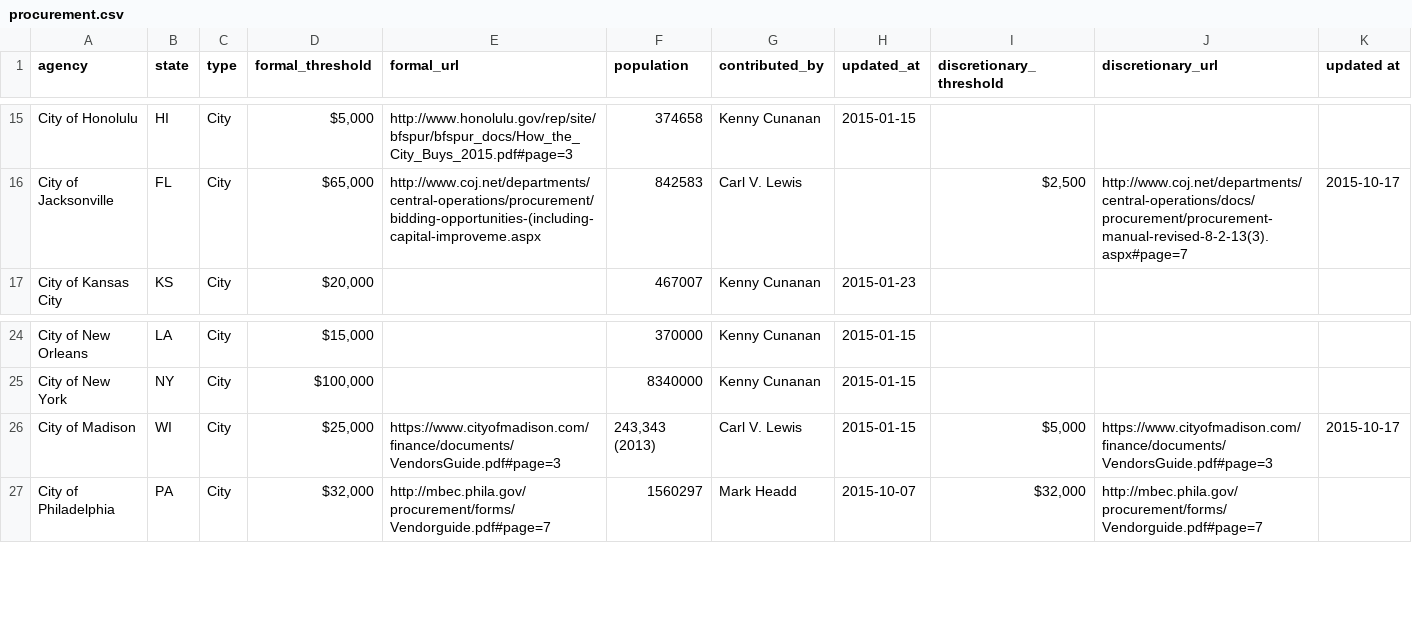
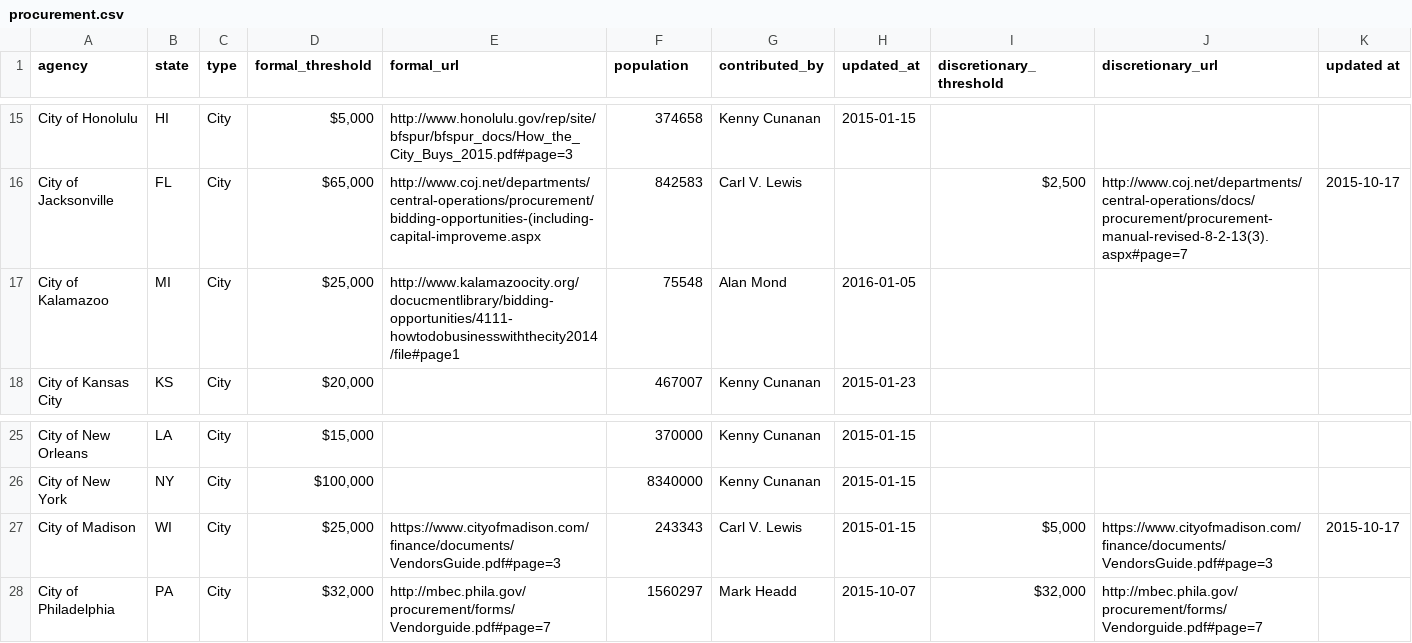
Before and after one commit to munirent/openprocure, a CSV file: procurement.csv, drawn as a sheet; only a part is shown, gaps mark what is left out.

```diff
--- a/procurement.csv
+++ b/procurement.csv
@@ -16,2 +16,3 @@ City of Honolulu,HI,City,"$5,000",http://www.honolulu.gov/rep/site/bfspur/bfspur
 City of Jacksonville,FL,City,"$65,000",http://www.coj.net/departments/central-operations/procurement/bidding-opportunities-(including-capital-improveme.aspx,842583,Carl V. Lewis,,"$2,500",http://www.coj.net/departments/central-operations/docs/procurement/procurement-manual-revised-8-2-13(3).aspx#page=7,2015-10-17
+City of Kalamazoo,MI,City,"$25,000",http://www.kalamazoocity.org/docucmentlibrary/bidding-opportunities/4111-howtodobusinesswiththecity2014/file#page1,75548,Alan Mond,2016-01-05,,,
 City of Kansas City,KS,City,"$20,000",,467007,Kenny Cunanan,2015-01-23,,,
@@ -25,3 +26,3 @@ City of New Orleans,LA,City,"$15,000",,370000,Kenny Cunanan,2015-01-15,,,
 City of New York,NY,City,"$100,000",,8340000,Kenny Cunanan,2015-01-15,,,
-City of Madison,WI,City,"$25,000",https://www.cityofmadison.com/finance/documents/VendorsGuide.pdf#page=3,"243,343 (2013)",Carl V. Lewis,2015-01-15,"$5,000",https://www.cityofmadison.com/finance/documents/VendorsGuide.pdf#page=3,2015-10-17
+City of Madison,WI,City,"$25,000",https://www.cityofmadison.com/finance/documents/VendorsGuide.pdf#page=3,243343,Carl V. Lewis,2015-01-15,"$5,000",https://www.cityofmadison.com/finance/documents/VendorsGuide.pdf#page=3,2015-10-17
 City of Philadelphia,PA,City,"$32,000",http://mbec.phila.gov/procurement/forms/Vendorguide.pdf#page=7,1560297,Mark Headd,2015-10-07,"$32,000",http://mbec.phila.gov/procurement/forms/Vendorguide.pdf#page=7,
```
Also changed, not shown: 1 other file.
